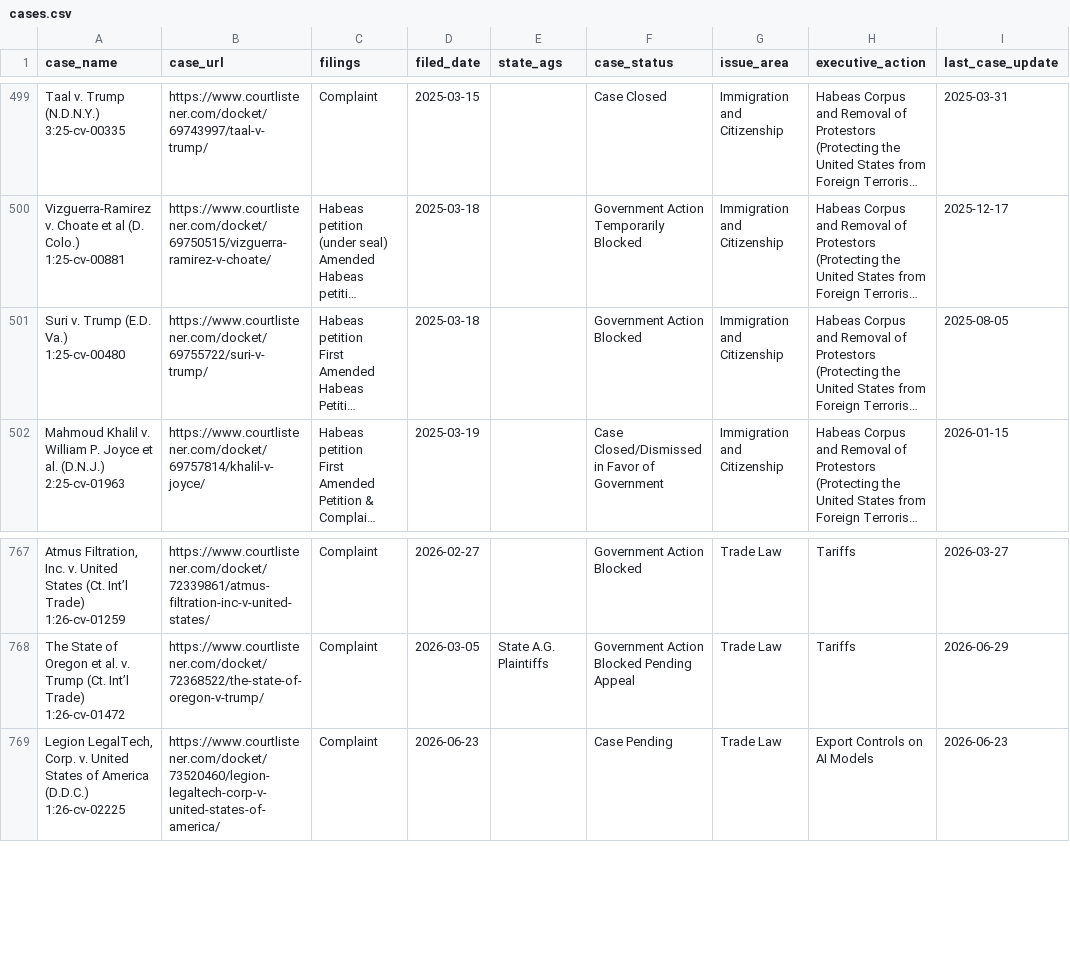
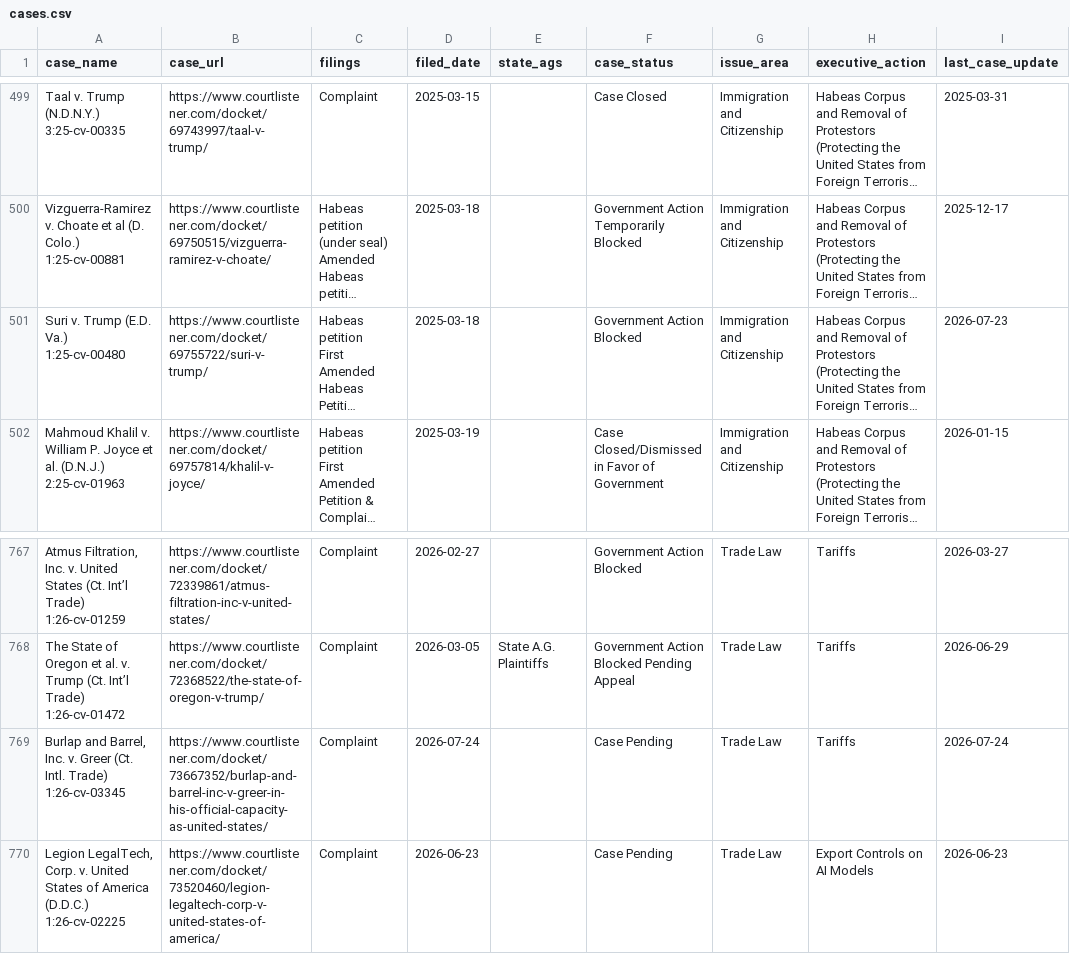
Before and after one commit to thecarsun/LC-TAA, a CSV file: data/processed/cases.csv, drawn as a sheet; only a part is shown, gaps mark what is left out; long unchanged cells end in …; ↵ is a line break in a cell; the diff names each change by its address in the sheet, - before the commit and + after, or states it on an @@ line.

Commit message:
Automated data update Sat 07/25/2026

```diff
--- a/data/processed/cases.csv
+++ b/data/processed/cases.csv
-I501 (last_case_update): 2025-08-05
+I501 (last_case_update): 2026-07-23
+row 769: Burlap and Barrel, Inc. v. Greer (Ct. Intl. Trade) ↵ 1:26-cv-03345 | https://www.courtlistener.com/docket/73667352/burlap-and-barrel-inc-v-greer-in-his-official-capacity-as-united-states/ | Complaint | 2026-07-24 |  | Case Pending | Trade Law | Tariffs | 2026-07-24
```
Also changed, not shown: 1 other file.
